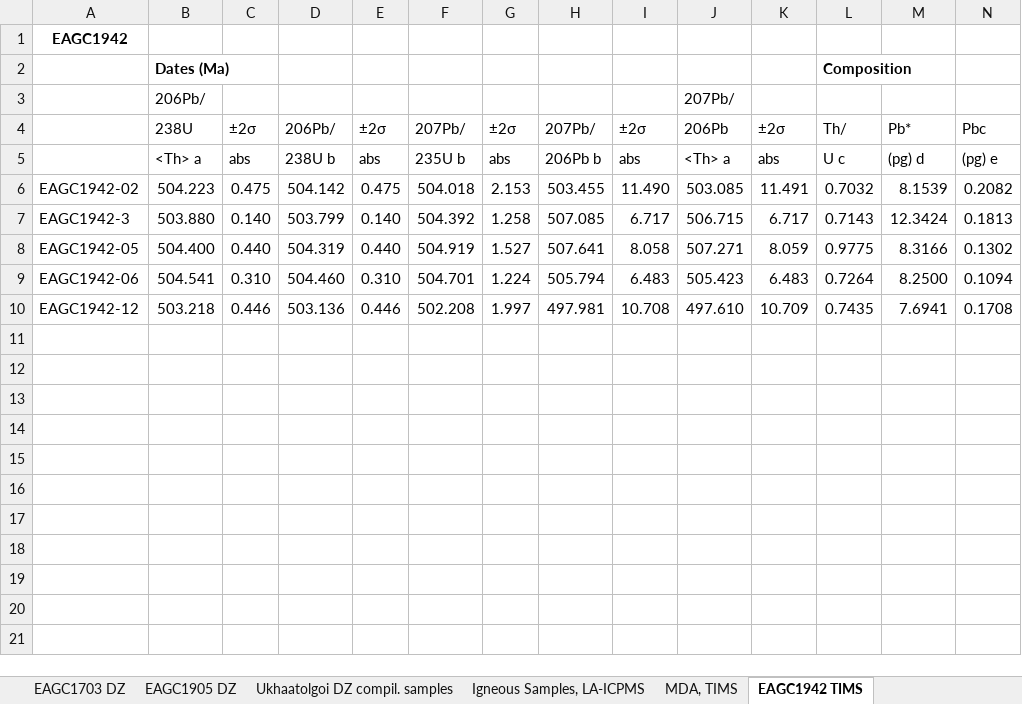
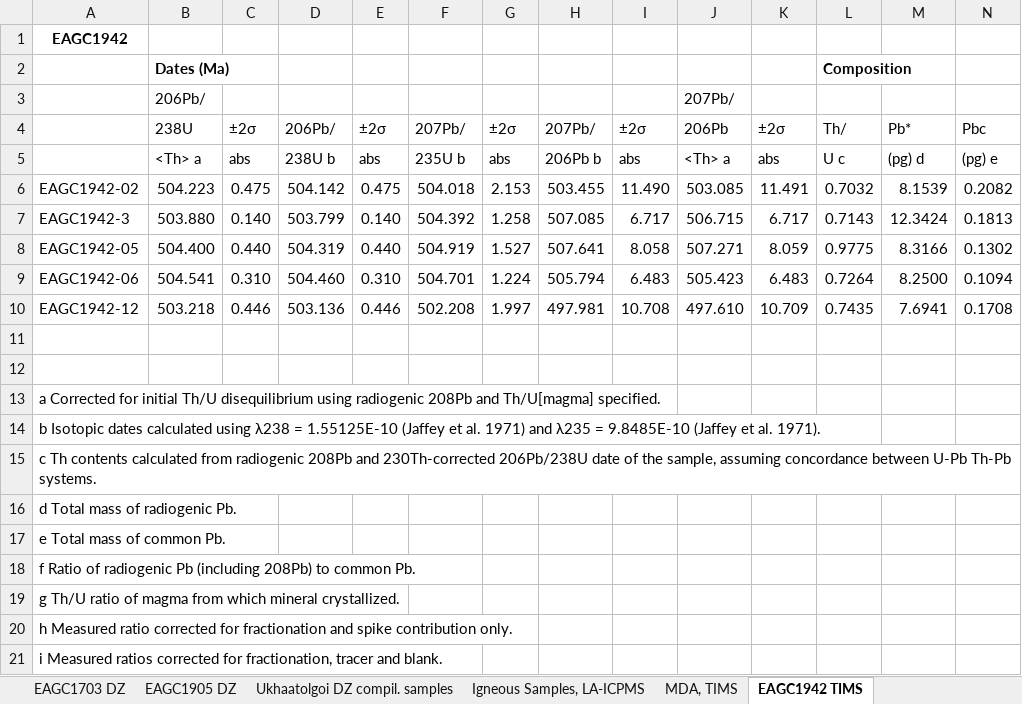
Before and after one commit to eliel-anttila/Anttila_et_al_Khuvsgul_2024, an Excel workbook: Supplementary_Information/Table_S3.xlsx, sheet EAGC1942 TIMS, drawn as a sheet; only a part is shown; values as stored, in another font and other column widths than the file's, no borders; rows hold the shown columns only; the diff names each change by its address in the sheet, - before the commit and + after, or states it on an @@ line.

```diff
--- a/Supplementary_Information/Table_S3.xlsx (sheet EAGC1942 TIMS)
+++ b/Supplementary_Information/Table_S3.xlsx (sheet EAGC1942 TIMS)
+row 11: (empty)
+row 12: (empty)
+row 13: a Corrected for initial Th/U disequilibrium using radiogenic 208Pb and Th/U[magma] specified.
+row 14: b Isotopic dates calculated using λ238 = 1.55125E-10 (Jaffey et al. 1971) and λ235 = 9.8485E-10 (Jaffey et al. 1971).
+row 15: c Th contents calculated from radiogenic 208Pb and 230Th-corrected 206Pb/238U date of the sample, assuming concordance between U-Pb Th-Pb systems.
+row 16: d Total mass of radiogenic Pb.
+row 17: e Total mass of common Pb.
+row 18: f Ratio of radiogenic Pb (including 208Pb) to common Pb.
+row 19: g Th/U ratio of magma from which mineral crystallized.
+row 20: h Measured ratio corrected for fractionation and spike contribution only.
+row 21: i Measured ratios corrected for fractionation, tracer and blank.
```
Also changed, not shown: sheet MDA, TIMS.
